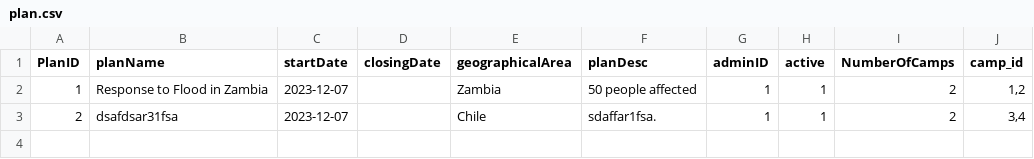
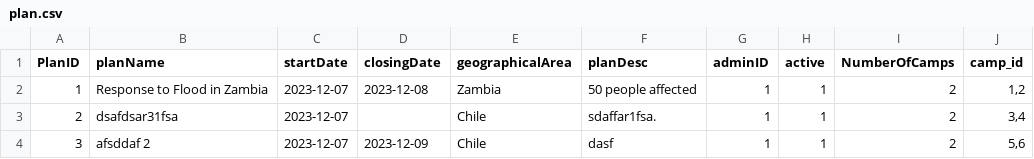
Before and after one commit to Alimauroraa/intro_programming_cw, a CSV file: project into prog/plan.csv, drawn as a sheet.

```diff
--- a/project into prog/plan.csv
+++ b/project into prog/plan.csv
@@ -1,5 +1,6 @@
 PlanID,planName,startDate,closingDate,geographicalArea,planDesc,adminID,active,NumberOfCamps,camp_id
-1,"Response to Flood in Zambia
-",2023-12-07,,Zambia,"50 people affected
-",1,1,2,"1,2"
+1,"Response to Flood in Zambia
+",2023-12-07,2023-12-08,Zambia,"50 people affected
+",1,1,2,"1,2"
 2,dsafdsar31fsa,2023-12-07,,Chile,sdaffar1fsa.,1,1,2,"3,4"
+3,afsddaf	2,2023-12-07,2023-12-09,Chile,dasf,1,1,2,"5,6"
```
Also changed, not shown: project into prog/camps.csv, 3 other files.
